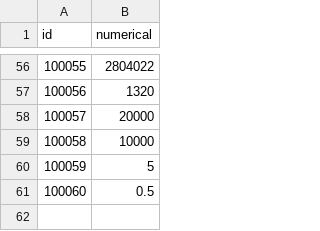
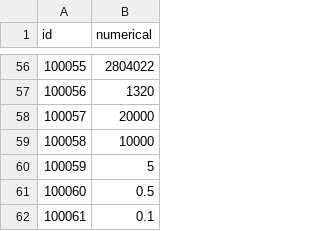
Before and after one commit to kspine/solution_pk, a CSV file: etc/poseidon/empery_center_data/Public.csv, drawn as a sheet; only a part is shown, gaps mark what is left out.

```diff
--- a/etc/poseidon/empery_center_data/Public.csv
+++ b/etc/poseidon/empery_center_data/Public.csv
@@ -61 +61,2 @@ id,numerical
 100060,0.5
+100061,0.1
```
Also changed, not shown: 18 other files.
